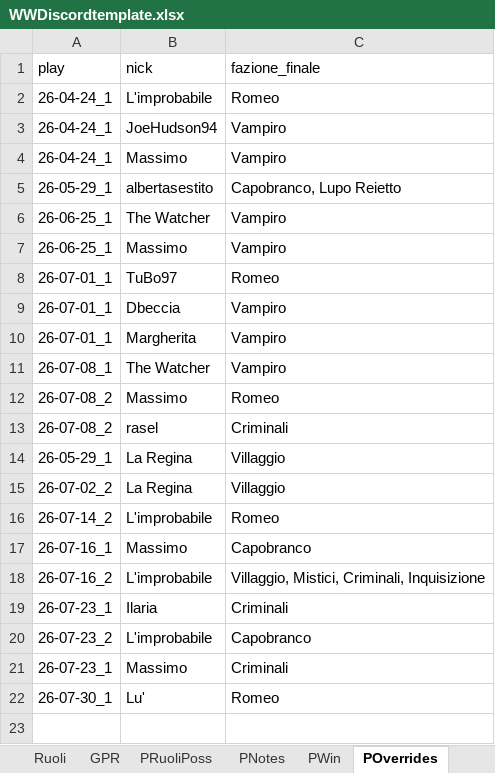
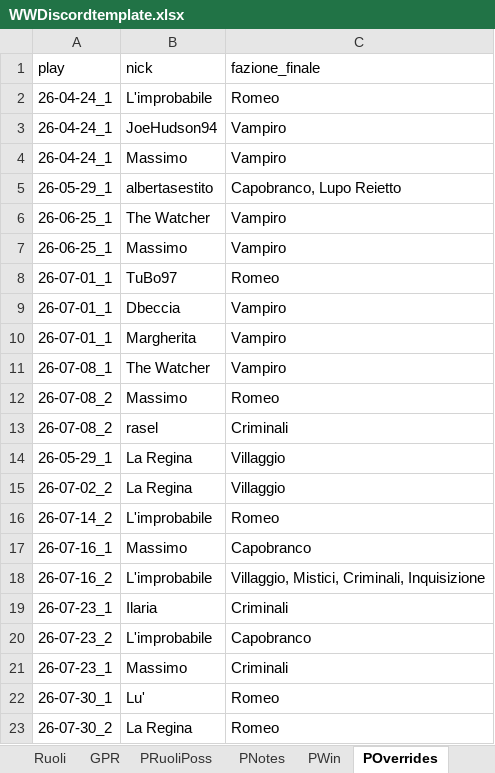
Before and after one commit to FilippoMart/WW-Discord, an Excel workbook: WWDiscordtemplate.xlsx, sheet POverrides, drawn as a sheet; values as stored, in another font and other column widths than the file's, no borders; the diff names each change by its address in the sheet, - before the commit and + after, or states it on an @@ line.

Commit message:
Add game 26-07-30_2: Villaggio/Mistici win, Giovane Lupo=Romeo (Giulietta's target)

```diff
--- a/WWDiscordtemplate.xlsx (sheet POverrides)
+++ b/WWDiscordtemplate.xlsx (sheet POverrides)
+row 23: 26-07-30_2 | La Regina | Romeo
```
Also changed, not shown: sheet GPR, sheet PWin, sheet PRuoliPoss, sheet PNotes, 1 other file.
